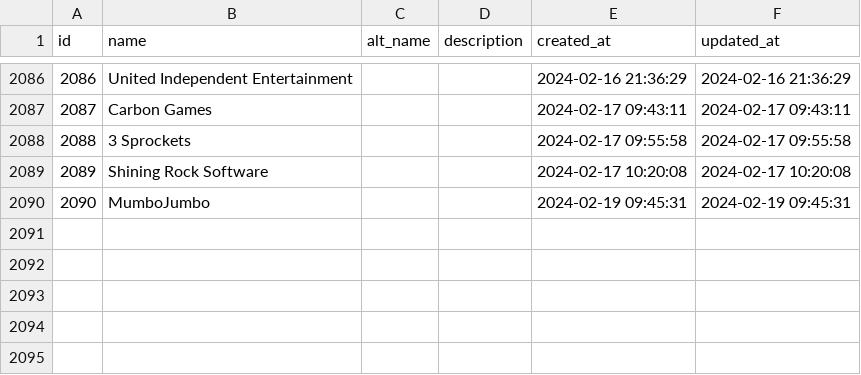
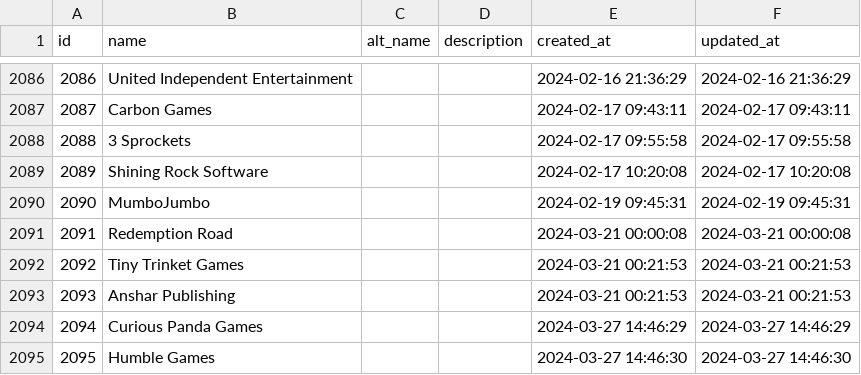
Before and after one commit to lutov/buhurt_db, a CSV file: data/csv/companies.csv, drawn as a sheet; only a part is shown, gaps mark what is left out; the diff names each change by its address in the sheet, - before the commit and + after, or states it on an @@ line.

```diff
--- a/data/csv/companies.csv
+++ b/data/csv/companies.csv
+row 2091: 2091 | Redemption Road |  |  | 2024-03-21 00:00:08 | 2024-03-21 00:00:08
+row 2092: 2092 | Tiny Trinket Games |  |  | 2024-03-21 00:21:53 | 2024-03-21 00:21:53
+row 2093: 2093 | Anshar Publishing |  |  | 2024-03-21 00:21:53 | 2024-03-21 00:21:53
+row 2094: 2094 | Curious Panda Games |  |  | 2024-03-27 14:46:29 | 2024-03-27 14:46:29
+row 2095: 2095 | Humble Games |  |  | 2024-03-27 14:46:30 | 2024-03-27 14:46:30
```
Also changed, not shown: data/csv/actors_films.csv, data/csv/countries_films.csv, 11 other files.
